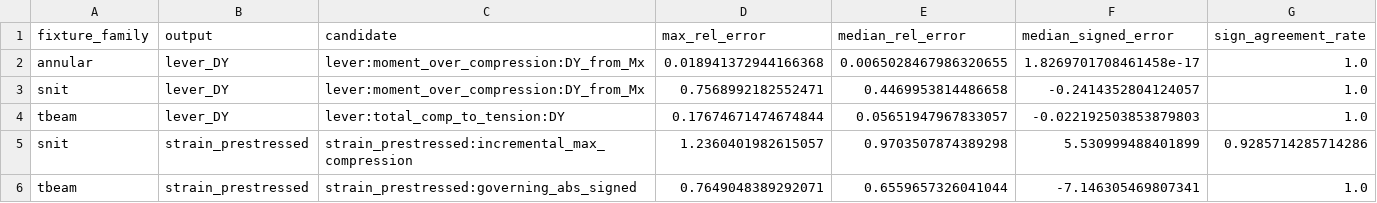
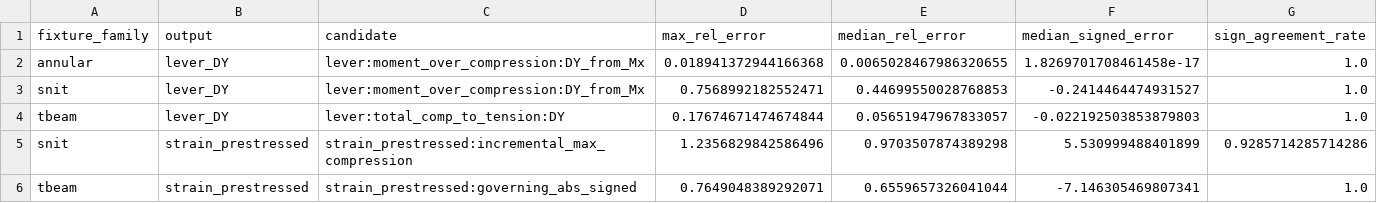
Before and after one commit to KasperLFabricius/RCSect, a CSV file: artifacts/benchmark/plastic_output_semantics_family_study.csv, drawn as a sheet.

```diff
--- a/artifacts/benchmark/plastic_output_semantics_family_study.csv
+++ b/artifacts/benchmark/plastic_output_semantics_family_study.csv
@@ -2,5 +2,5 @@ fixture_family,output,candidate,max_rel_error,median_rel_error,median_signed_err
 annular,lever_DY,lever:moment_over_compression:DY_from_Mx,0.018941372944166368,0.0065028467986320655,1.8269701708461458e-17,1.0
-snit,lever_DY,lever:moment_over_compression:DY_from_Mx,0.7568992182552471,0.4469953814486658,-0.2414352804124057,1.0
+snit,lever_DY,lever:moment_over_compression:DY_from_Mx,0.7568992182552471,0.44699550028768853,-0.2414464474931527,1.0
 tbeam,lever_DY,lever:total_comp_to_tension:DY,0.17674671474674844,0.05651947967833057,-0.022192503853879803,1.0
-snit,strain_prestressed,strain_prestressed:incremental_max_compression,1.2360401982615057,0.9703507874389298,5.530999488401899,0.9285714285714286
+snit,strain_prestressed,strain_prestressed:incremental_max_compression,1.2356829842586496,0.9703507874389298,5.530999488401899,0.9285714285714286
 tbeam,strain_prestressed,strain_prestressed:governing_abs_signed,0.7649048389292071,0.6559657326041044,-7.146305469807341,1.0
```
Also changed, not shown: artifacts/benchmark/plastic_benchmark_contribution_summary.csv, artifacts/benchmark/plastic_benchmark_detail.csv, 16 other files.
